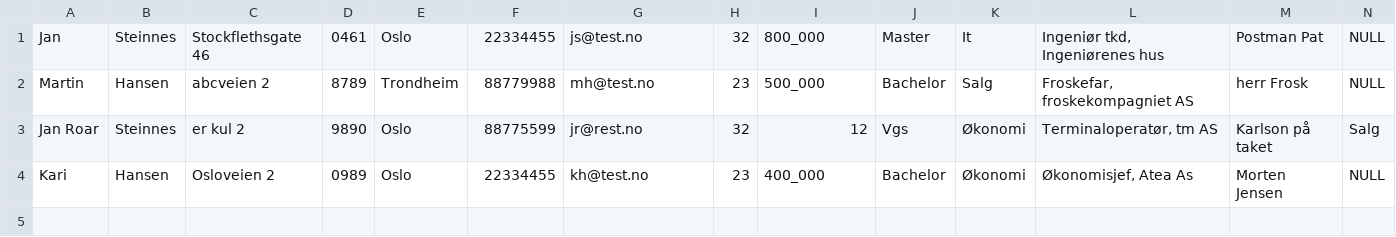
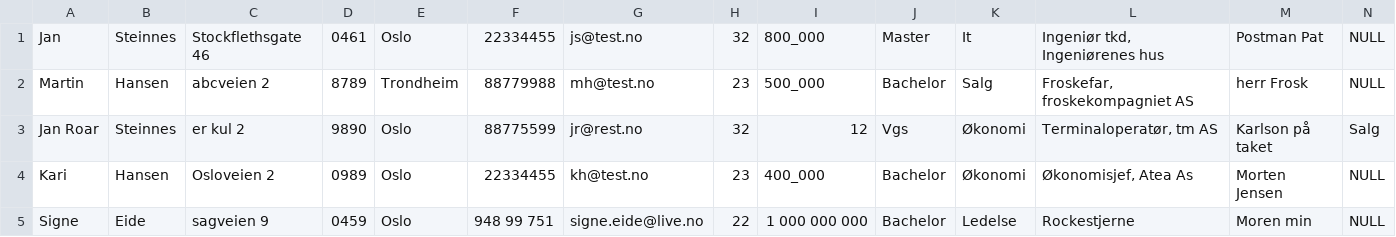
Before and after one commit to AnamaP/Semesteroppgave_PU2019, a CSV file: jobbsoker.csv, drawn as a sheet; only a part is shown; rows hold the shown columns only; the diff names each change by its address in the sheet, - before the commit and + after, or states it on an @@ line.

```diff
--- a/jobbsoker.csv
+++ b/jobbsoker.csv
+row 5: Signe | Eide | sagveien 9 | 0459 | Oslo | 948 99 751 | signe.eide@live.no | 22 | 1 000 000 000 | Bachelor | Ledelse | Rockestjerne | Moren min | NULL
```
Also changed, not shown: 5 other files.
